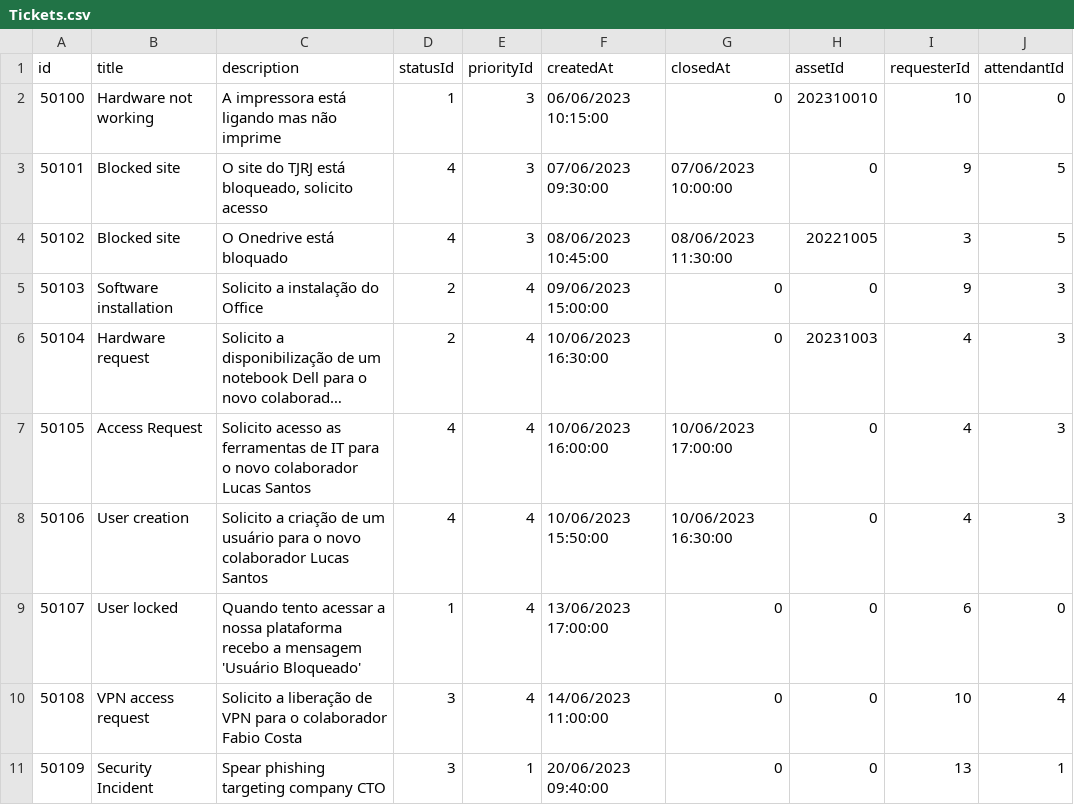
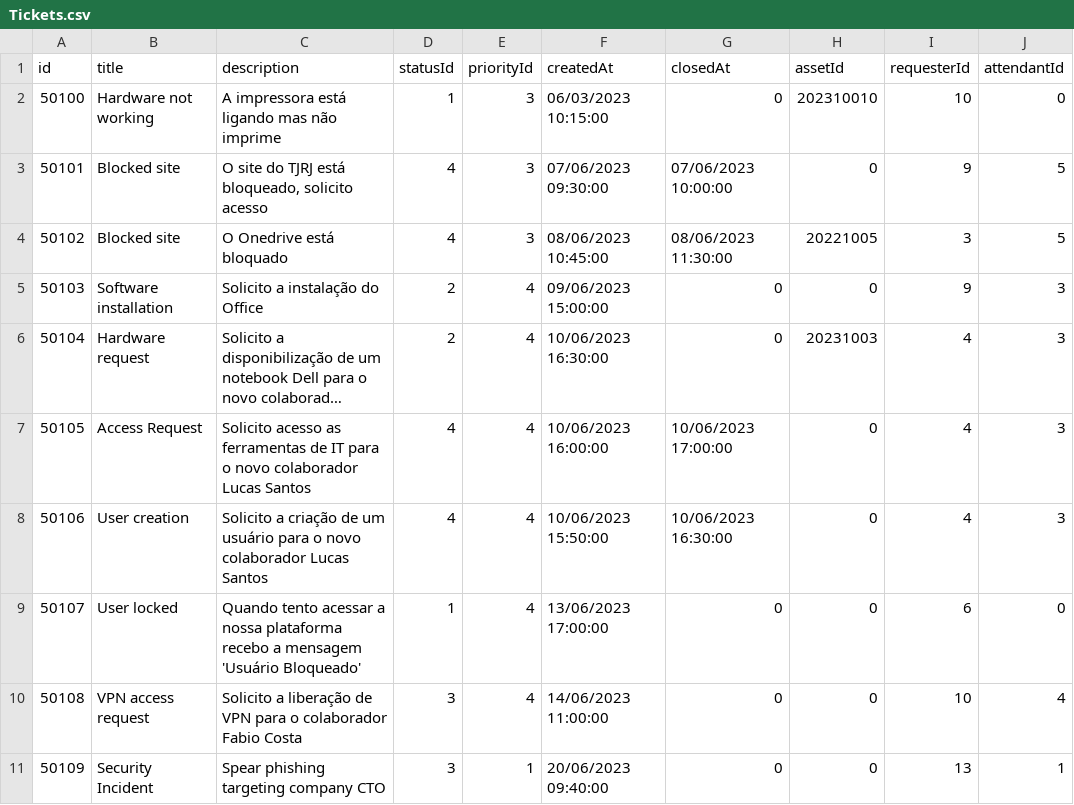
Before and after one commit to chlima88/b4pb-TicketPortalAPI, a CSV file: dataloaders/data/Tickets.csv, drawn as a sheet; long unchanged cells end in ….

Commit message:
Ajuste no csv

```diff
--- a/dataloaders/data/Tickets.csv
+++ b/dataloaders/data/Tickets.csv
@@ -1,3 +1,3 @@
 id,title,description,statusId,priorityId,createdAt,closedAt,assetId,requesterId,attendantId
-50100,Hardware not working,A impressora está ligando mas não imprime,1,3,06/06/2023 10:15:00,0,202310010,10,0
+50100,Hardware not working,A impressora está ligando mas não imprime,1,3,06/03/2023 10:15:00,0,202310010,10,0
 50101,Blocked site,"O site do TJRJ está bloqueado, solicito acesso",4,3,07/06/2023 09:30:00,07/06/2023 10:00:00,0,9,5
```
